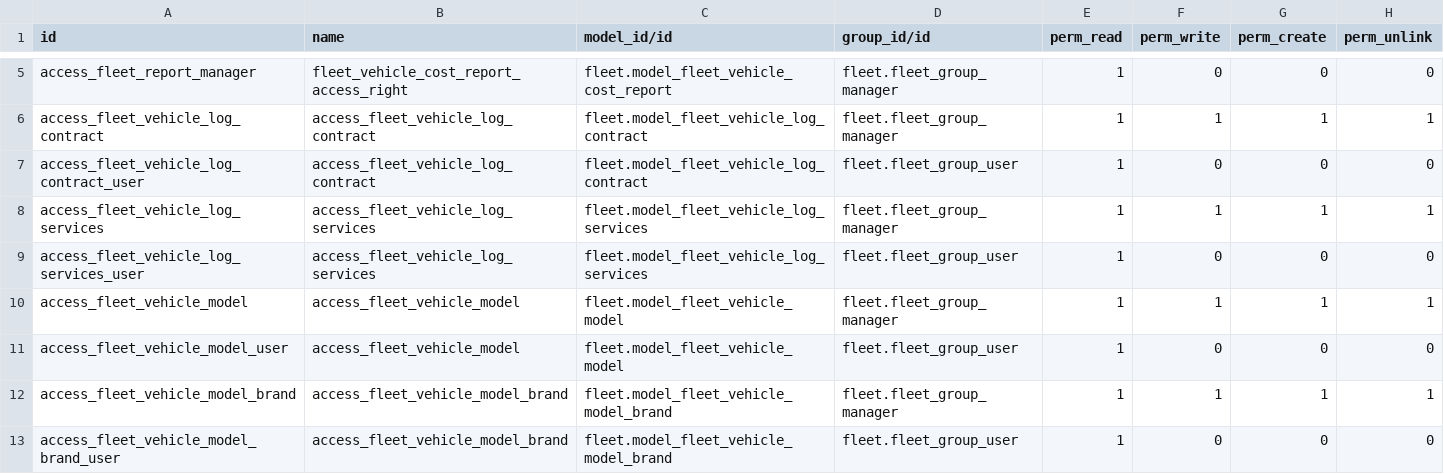
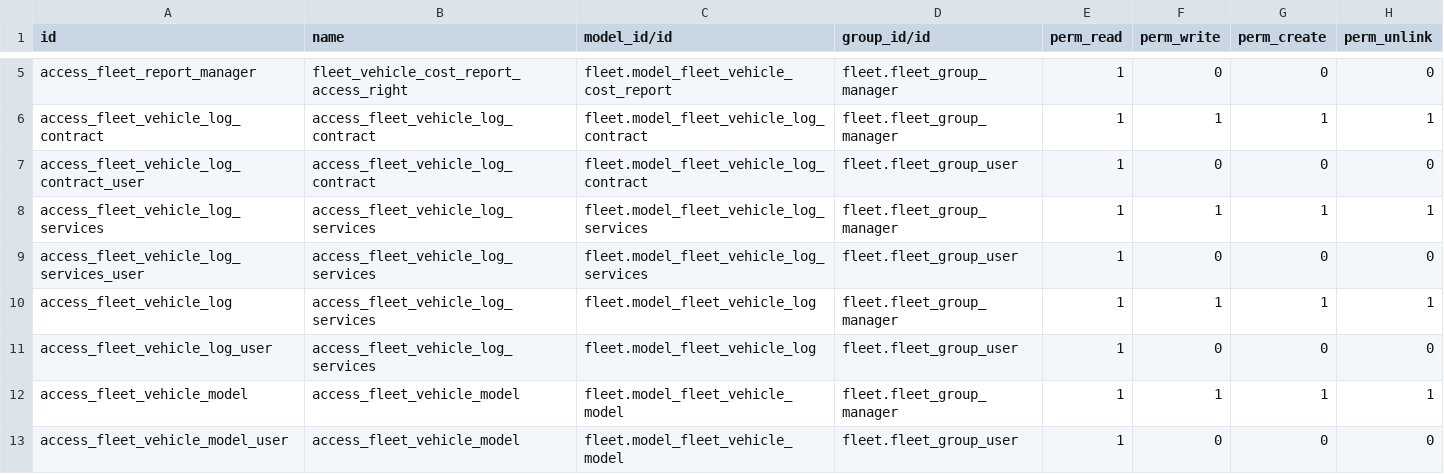
Before and after one commit to maringuadarrama/odoo, a CSV file: addons/fleet/security/ir.model.access.csv, drawn as a sheet; only a part is shown, gaps mark what is left out; the shorter side is filled out with more unchanged rows.

Commit message:
[REF] fleet: starting consoloidation of business objects

```diff
--- a/addons/fleet/security/ir.model.access.csv
+++ b/addons/fleet/security/ir.model.access.csv
@@ -9,2 +9,4 @@ access_fleet_vehicle_log_services,access_fleet_vehicle_log_services,fleet.model_
 access_fleet_vehicle_log_services_user,access_fleet_vehicle_log_services,fleet.model_fleet_vehicle_log_services,fleet.fleet_group_user,1,0,0,0
+access_fleet_vehicle_log,access_fleet_vehicle_log_services,fleet.model_fleet_vehicle_log,fleet.fleet_group_manager,1,1,1,1
+access_fleet_vehicle_log_user,access_fleet_vehicle_log_services,fleet.model_fleet_vehicle_log,fleet.fleet_group_user,1,0,0,0
 access_fleet_vehicle_model,access_fleet_vehicle_model,fleet.model_fleet_vehicle_model,fleet.fleet_group_manager,1,1,1,1
```
Also changed, not shown: 5 other files.
